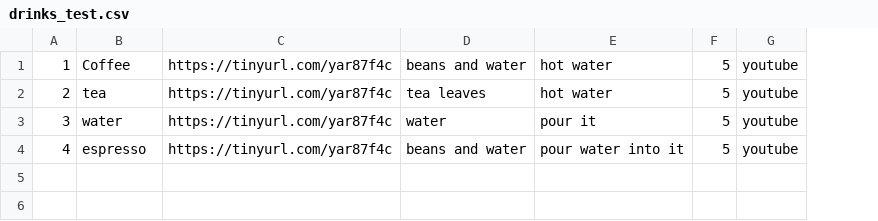
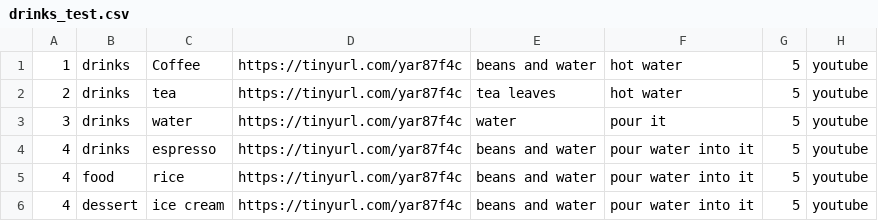
Before and after one commit to Haoxian515/notMine, a CSV file: drinks_test.csv, drawn as a sheet; the diff names each change by its address in the sheet, - before the commit and + after, or states it on an @@ line.

```diff
--- a/drinks_test.csv
+++ b/drinks_test.csv
+column B, rows 1-4: all drinks
+row 5: 4 | food | rice | https://tinyurl.com/yar87f4c | beans and water | pour water into it | 5 | youtube
+row 6: 4 | dessert | ice cream | https://tinyurl.com/yar87f4c | beans and water | pour water into it | 5 | youtube
```
Also changed, not shown: 5 other files.
